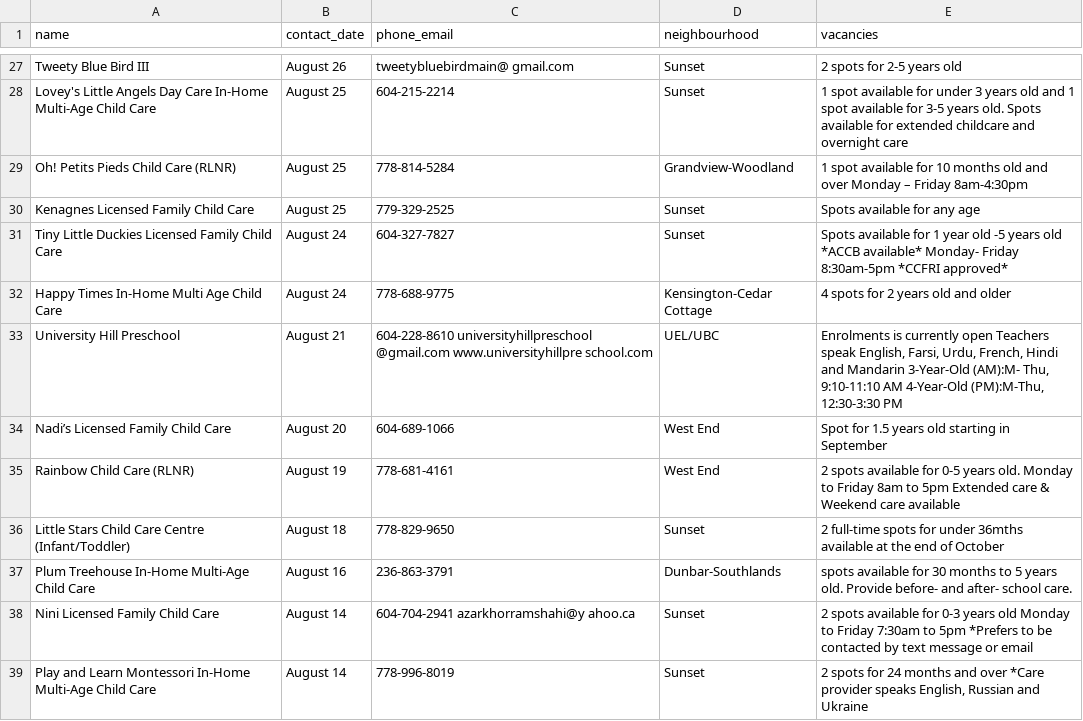
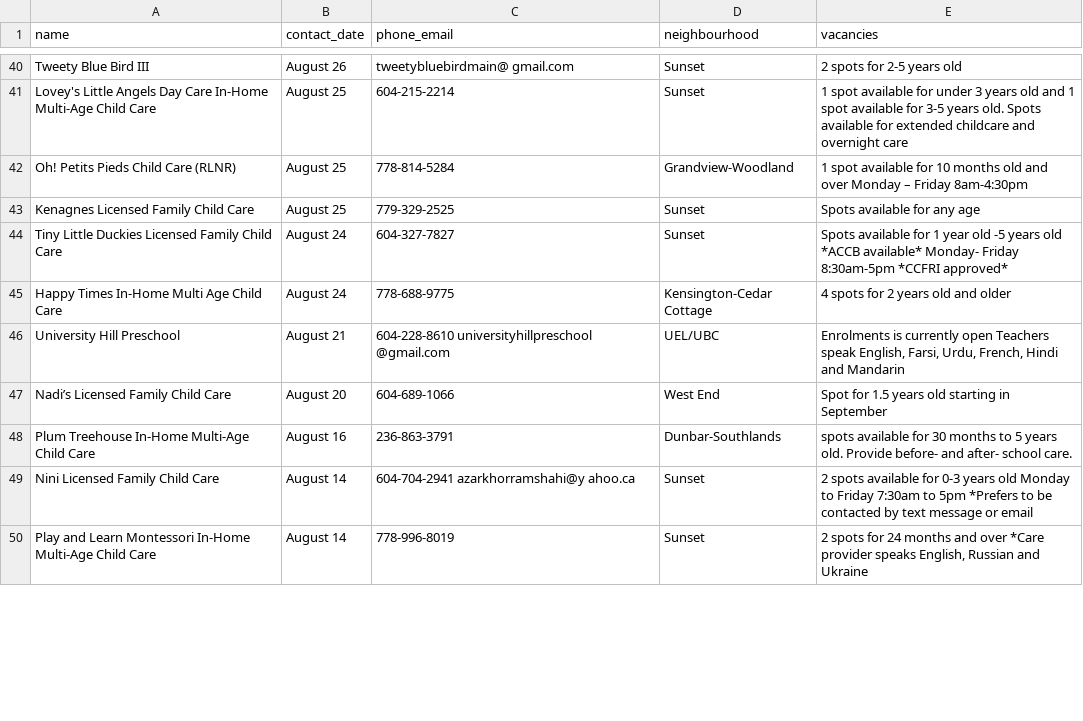
Before and after one commit to yzhong52/Vancouver-Daycare, a CSV file: processed_data/vacancies.csv, drawn as a sheet; only a part is shown, gaps mark what is left out; the diff covers the shown part only.

```diff
--- a/processed_data/vacancies.csv
+++ b/processed_data/vacancies.csv
@@ -32,6 +45,4 @@ Tiny Little Duckies Licensed Family Child Care,August 24,604-327-7827,Sunset,Spo
 Happy Times In-Home Multi Age Child Care,August 24,778-688-9775,Kensington-Cedar Cottage,4 spots for 2 years old and older
-University Hill Preschool,August 21,604-228-8610 universityhillpreschool @gmail.com www.universityhillpre school.com,UEL/UBC,"Enrolments is currently open Teachers speak English, Farsi, Urdu, French, Hindi and Mandarin 3-Year-Old (AM):M- Thu, 9:10-11:10 AM 4-Year-Old (PM):M-Thu, 12:30-3:30 PM"
+University Hill Preschool,August 21,604-228-8610 universityhillpreschool @gmail.com,UEL/UBC,"Enrolments is currently open Teachers speak English, Farsi, Urdu, French, Hindi and Mandarin"
 Nadi’s Licensed Family Child Care,August 20,604-689-1066,West End,Spot for 1.5 years old starting in September
-Rainbow Child Care (RLNR),August 19,778-681-4161,West End,2 spots available for 0-5 years old. Monday to Friday 8am to 5pm Extended care & Weekend care available
-Little Stars Child Care Centre (Infant/Toddler),August 18,778-829-9650,Sunset,2 full-time spots for under 36mths available at the end of October
 Plum Treehouse In-Home Multi-Age Child Care,August 16,236-863-3791,Dunbar-Southlands,spots available for 30 months to 5 years old. Provide before- and after- school care.
```
Also changed, not shown: 14 added rows, 14 removed rows and 11 edited cells elsewhere in this file, processed_data/enriched_vacancies.csv, processed_data/geocoded_vacancies.csv, 1 other file.
